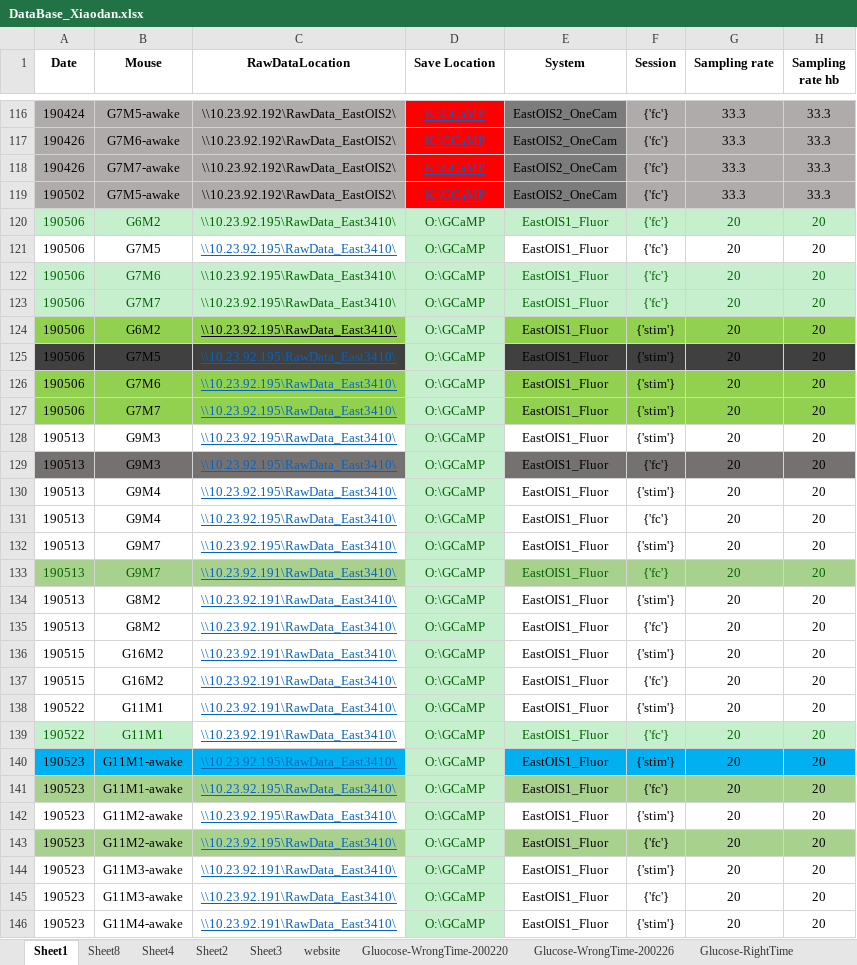
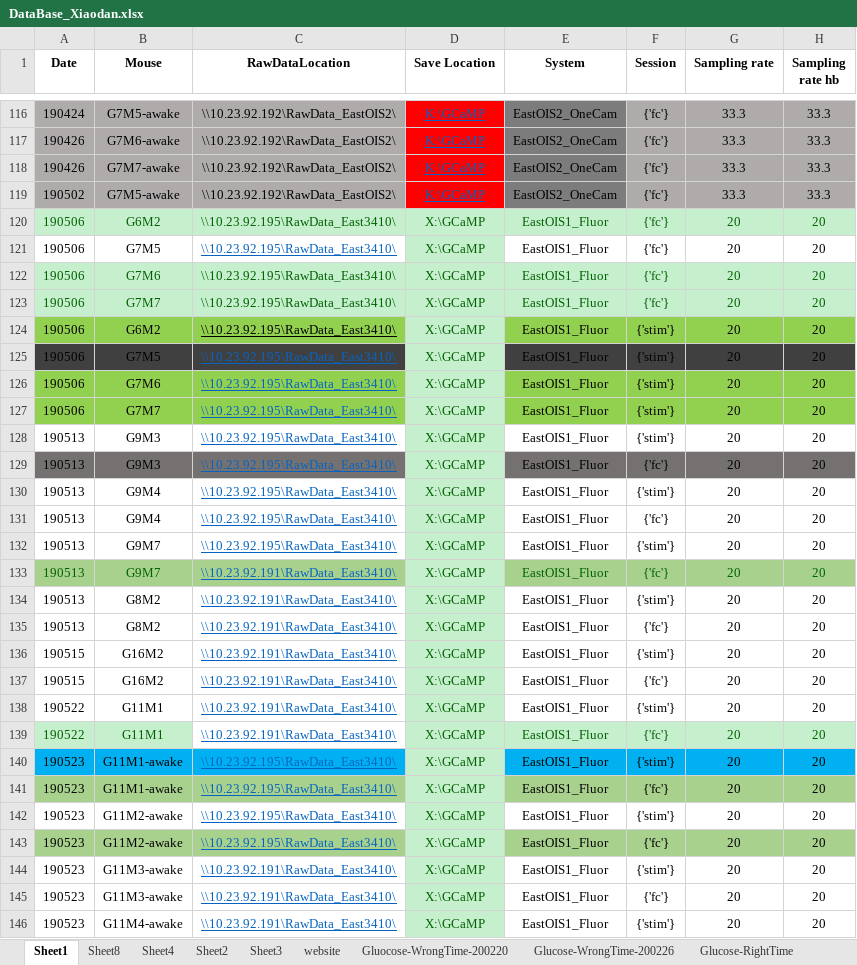
Before and after one commit to xwang167/BauerLabXiaodanScripts, an Excel workbook: DataBase_Xiaodan.xlsx, sheet Sheet1, drawn as a sheet; only a part is shown, gaps mark what is left out; values as stored, in another font and other column widths than the file's, no borders; conditional formats not drawn; the diff covers the shown part only; the diff names each change by its address in the sheet, - before the commit and + after, or states it on an @@ line.

```diff
--- a/DataBase_Xiaodan.xlsx (sheet Sheet1)
+++ b/DataBase_Xiaodan.xlsx (sheet Sheet1)
-D120:D146 (Save Location): O:\GCaMP
+D120:D146 (Save Location): X:\GCaMP
```
Also changed, not shown: 15 edited cells elsewhere in this sheet, charts or pictures, 48 other files.
